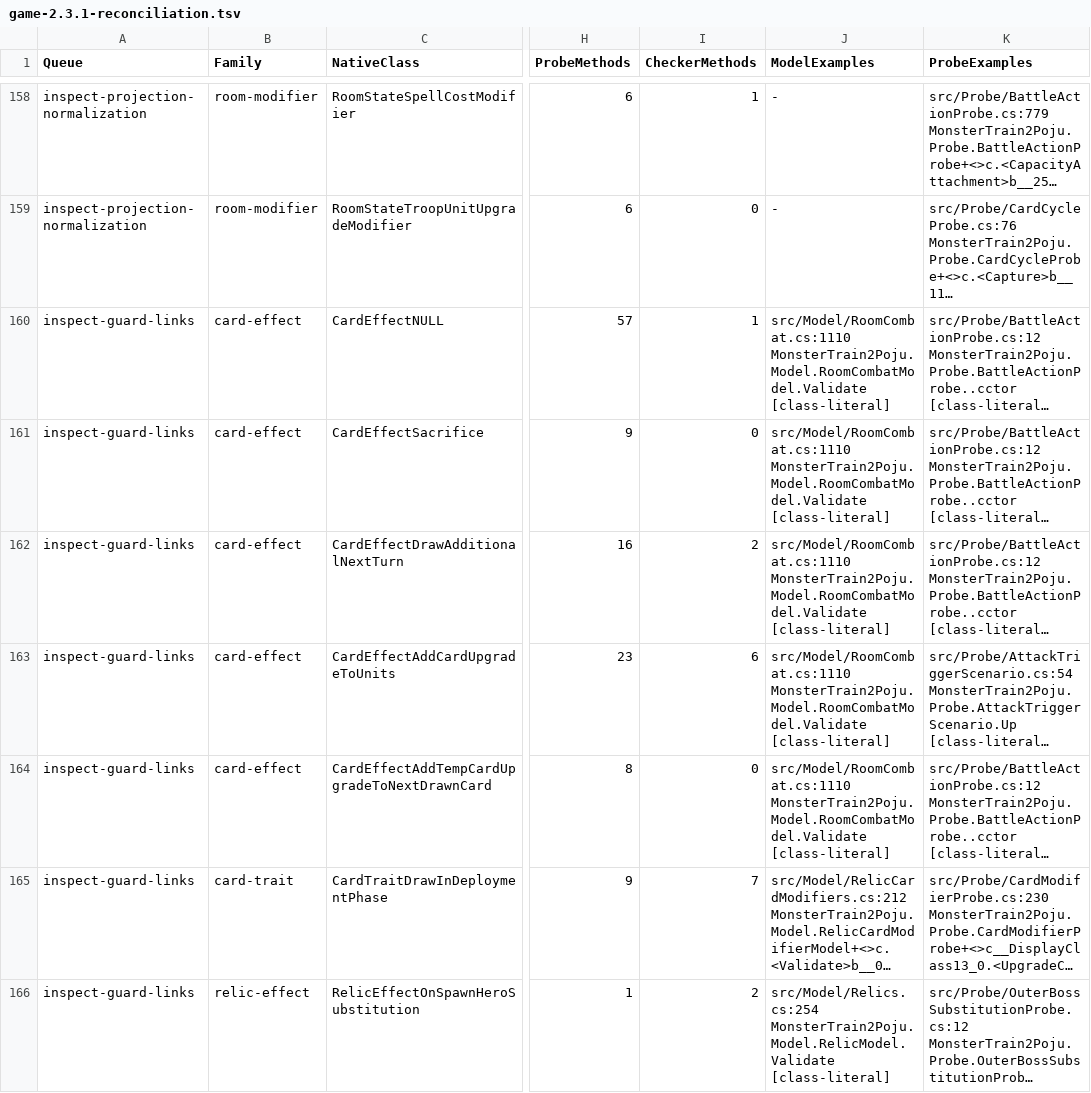
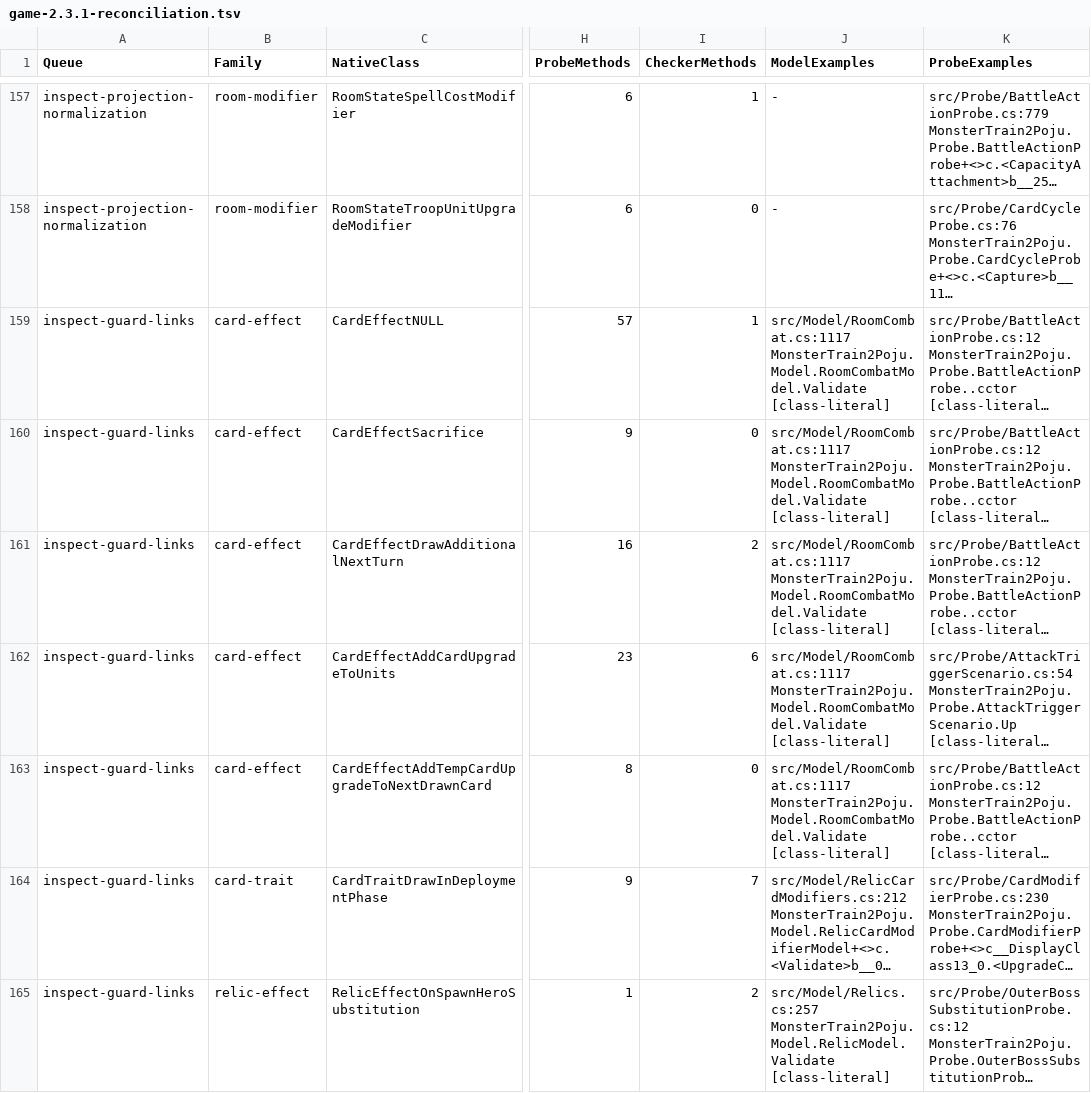
Before and after one commit to netcan/monster-train2-solver, a TSV file: docs/inventory/game-2.3.1-reconciliation.tsv, drawn as a sheet; only a part is shown, gaps mark what is left out; long unchanged cells end in …; addresses are those after the commit; the diff covers the shown part only; the diff names each change by its address in the sheet, - before the commit and + after, or states it on an @@ line.

Commit message:
Model percentage birth stats with definition-driven native calibration

```diff
--- a/docs/inventory/game-2.3.1-reconciliation.tsv
+++ b/docs/inventory/game-2.3.1-reconciliation.tsv
-J159:J163 (ModelExamples): src/Model/RoomCombat.cs:1110 MonsterTrain2Poju.Model.RoomCombatModel.Validate [class-literal]
+J159:J163 (ModelExamples): src/Model/RoomCombat.cs:1117 MonsterTrain2Poju.Model.RoomCombatModel.Validate [class-literal]
-J165 (ModelExamples): src/Model/Relics.cs:254 MonsterTrain2Poju.Model.RelicModel.Validate [class-literal]
+J165 (ModelExamples): src/Model/Relics.cs:257 MonsterTrain2Poju.Model.RelicModel.Validate [class-literal]
```
Also changed, not shown: 1 added row, 1 removed row and 133 edited cells elsewhere in this file, 25 other files.
